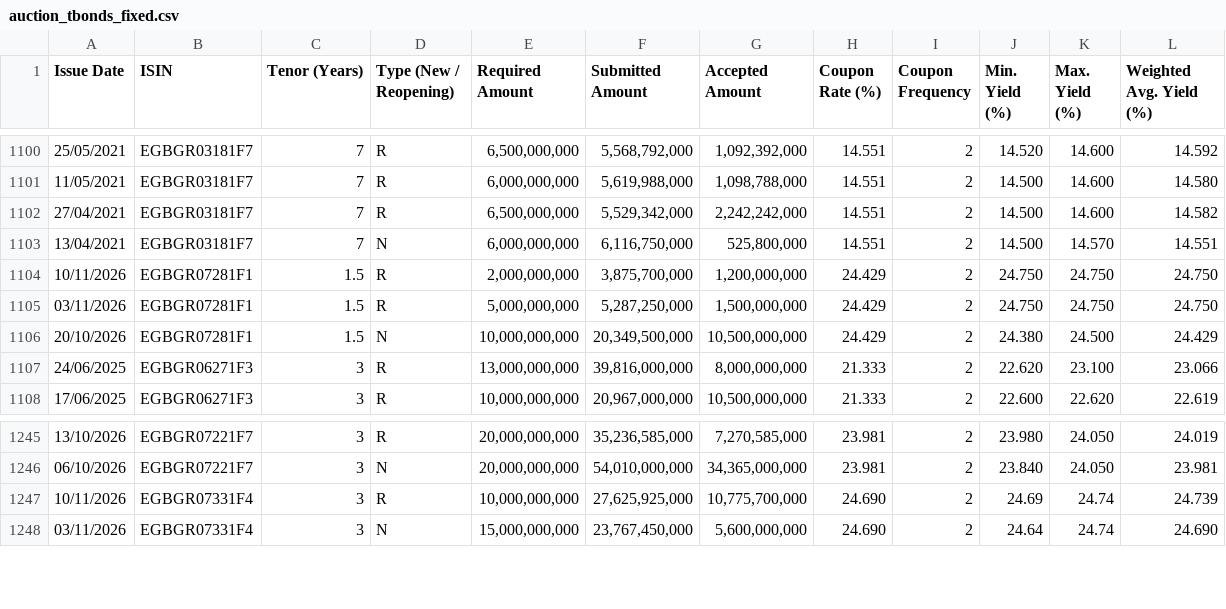
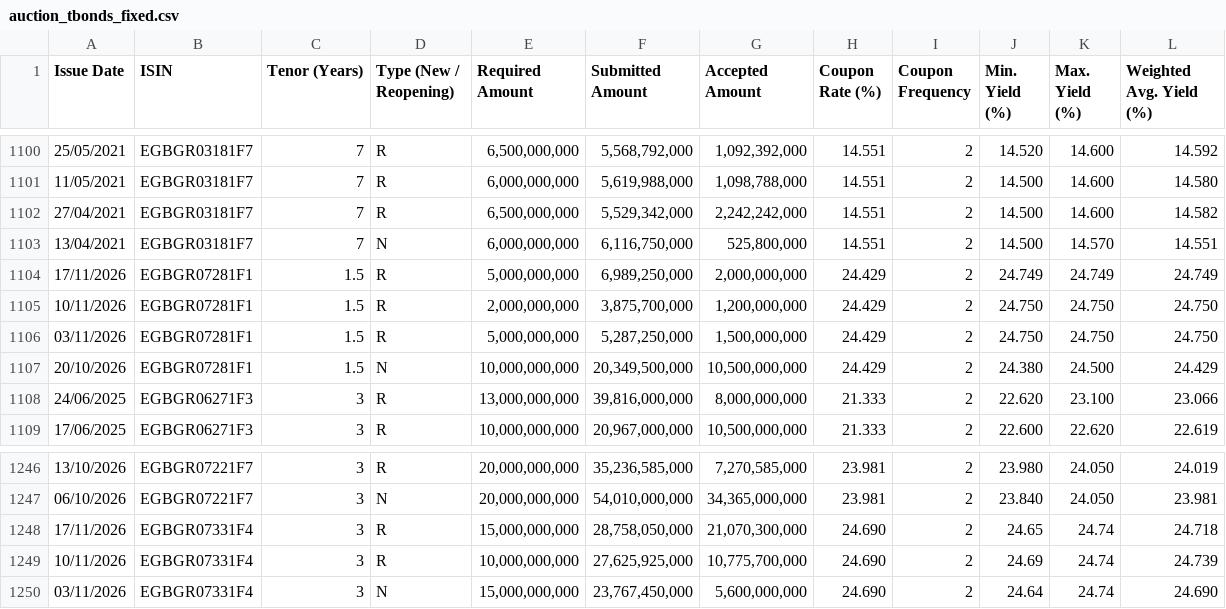
Before and after one commit to mogh0neim/egypt-macro, a CSV file: data/clean/records/auction_tbonds_fixed.csv, drawn as a sheet; only a part is shown, gaps mark what is left out.

```diff
--- a/data/clean/records/auction_tbonds_fixed.csv
+++ b/data/clean/records/auction_tbonds_fixed.csv
@@ -1103,2 +1103,3 @@ Issue Date,ISIN,Tenor (Years),Type (New / Reopening),Required Amount,Submitted A
 13/04/2021,EGBGR03181F7,7,N,"6,000,000,000","6,116,750,000","525,800,000",14.551,2,14.500,14.570,14.551
+17/11/2026,EGBGR07281F1,1.5,R,"5,000,000,000","6,989,250,000","2,000,000,000",24.429,2,24.749,24.749,24.749
 10/11/2026,EGBGR07281F1,1.5,R,"2,000,000,000","3,875,700,000","1,200,000,000",24.429,2,24.750,24.750,24.750
@@ -1246,2 +1247,3 @@ Issue Date,ISIN,Tenor (Years),Type (New / Reopening),Required Amount,Submitted A
 06/10/2026,EGBGR07221F7,3,N,"20,000,000,000","54,010,000,000","34,365,000,000",23.981,2,23.840,24.050,23.981
+17/11/2026,EGBGR07331F4,3,R,"15,000,000,000","28,758,050,000","21,070,300,000",24.690,2,24.65,24.74,24.718
 10/11/2026,EGBGR07331F4,3,R,"10,000,000,000","27,625,925,000","10,775,700,000",24.690,2,24.69,24.74,24.739
```
Also changed, not shown: data/clean/records/auction_tbills_egp.csv, data/clean/records/auction_tbonds_frn.csv, 22 other files.
